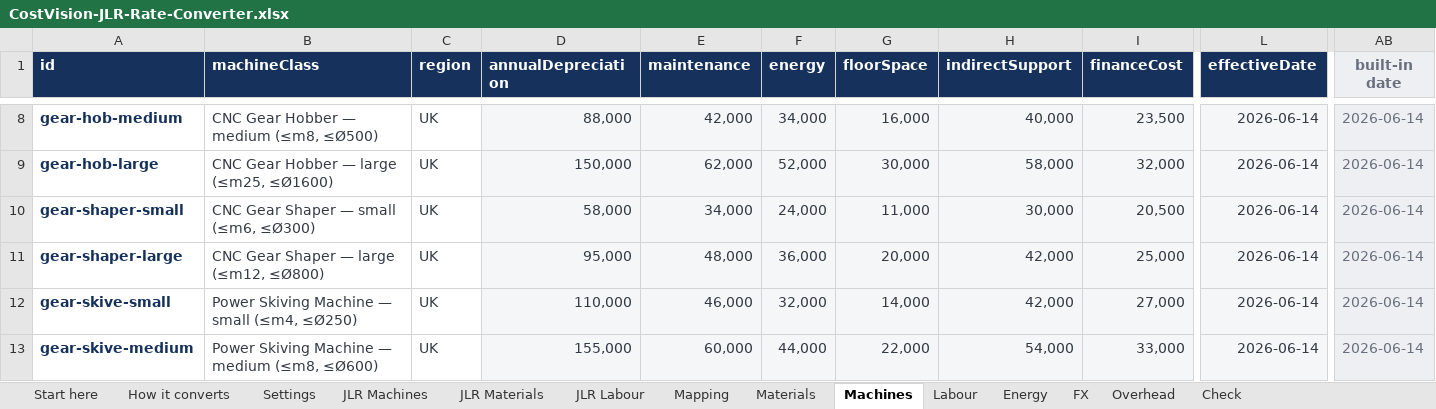
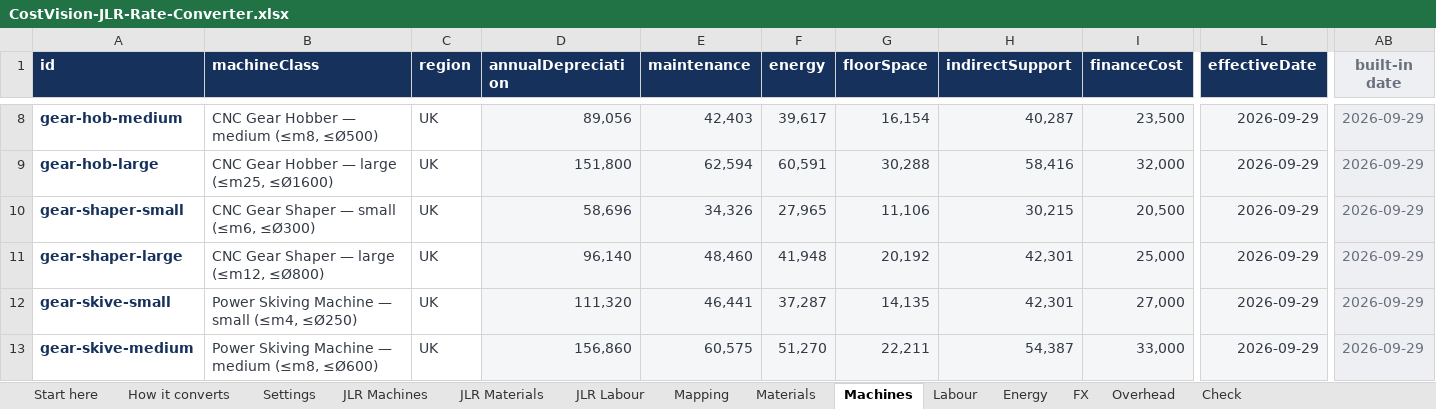
Before and after one commit to bhosaleavinash546/leamington-marathi, an Excel workbook: CostVision-JLR-Rate-Converter.xlsx, sheet Machines, drawn as a sheet; only a part is shown, gaps mark what is left out; values as stored, in another font and other column widths than the file's, no borders; the diff covers the shown part only; the diff names each change by its address in the sheet, - before the commit and + after, or states it on an @@ line.

```diff
--- a/CostVision-JLR-Rate-Converter.xlsx (sheet Machines)
+++ b/CostVision-JLR-Rate-Converter.xlsx (sheet Machines)
-D8 (annualDepreciation): 88,000
+D8 (annualDepreciation): 89,056
-E8 (maintenance): 42,000
+E8 (maintenance): 42,403
-F8 (energy): 34,000
+F8 (energy): 39,617
-G8 (floorSpace): 16,000
+G8 (floorSpace): 16,154
-H8 (indirectSupport): 40,000
+H8 (indirectSupport): 40,287
-L8:L13 (effectiveDate): 2026-06-14
+L8:L13 (effectiveDate): 2026-09-29
-AB8:AB13 (built-in date): 2026-06-14
+AB8:AB13 (built-in date): 2026-09-29
-D9 (annualDepreciation): 150,000
+D9 (annualDepreciation): 151,800
-E9 (maintenance): 62,000
+E9 (maintenance): 62,594
-F9 (energy): 52,000
+F9 (energy): 60,591
-G9 (floorSpace): 30,000
+G9 (floorSpace): 30,288
-H9 (indirectSupport): 58,000
+H9 (indirectSupport): 58,416
-D10 (annualDepreciation): 58,000
+D10 (annualDepreciation): 58,696
-E10 (maintenance): 34,000
+E10 (maintenance): 34,326
-F10 (energy): 24,000
+F10 (energy): 27,965
-G10 (floorSpace): 11,000
+G10 (floorSpace): 11,106
-H10 (indirectSupport): 30,000
+H10 (indirectSupport): 30,215
-D11 (annualDepreciation): 95,000
+D11 (annualDepreciation): 96,140
-E11 (maintenance): 48,000
+E11 (maintenance): 48,460
-F11 (energy): 36,000
+F11 (energy): 41,948
-G11 (floorSpace): 20,000
+G11 (floorSpace): 20,192
-H11:H12 (indirectSupport): 42,000
+H11:H12 (indirectSupport): 42,301
-D12 (annualDepreciation): 110,000
+D12 (annualDepreciation): 111,320
-E12 (maintenance): 46,000
+E12 (maintenance): 46,441
-F12 (energy): 32,000
+F12 (energy): 37,287
-G12 (floorSpace): 14,000
+G12 (floorSpace): 14,135
-D13 (annualDepreciation): 155,000
+D13 (annualDepreciation): 156,860
-E13 (maintenance): 60,000
+E13 (maintenance): 60,575
-F13 (energy): 44,000
+F13 (energy): 51,270
-G13 (floorSpace): 22,000
+G13 (floorSpace): 22,211
-H13 (indirectSupport): 54,000
+H13 (indirectSupport): 54,387
```
Also changed, not shown: 1204 edited cells elsewhere in this sheet, sheet Materials, sheet Labour, sheet Energy, sheet FX, sheet How it converts, sheet Start here, 41 other files.
